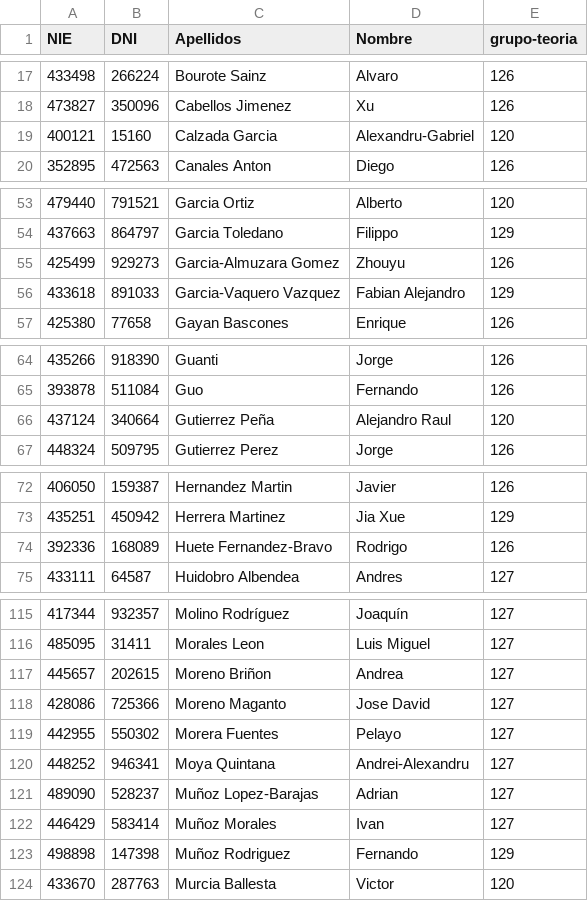
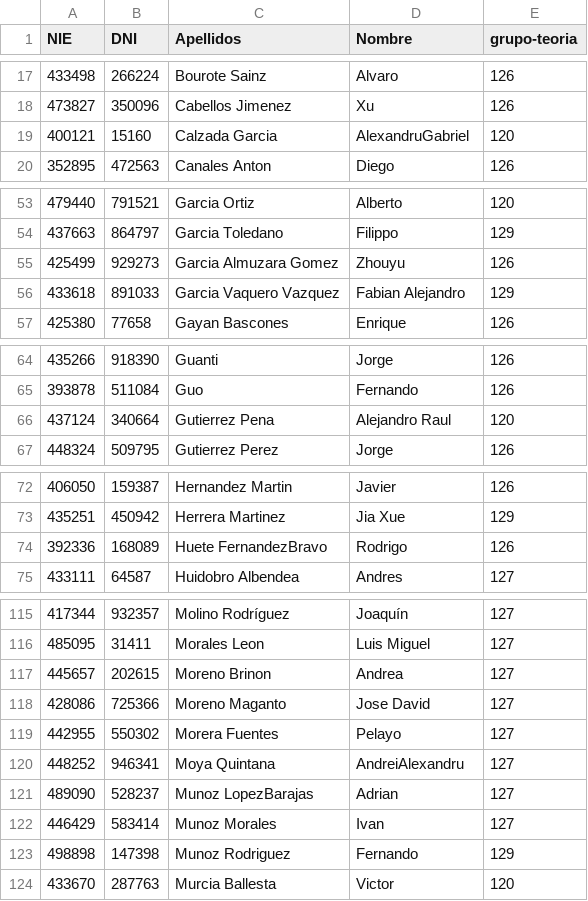
Before and after one commit to EminentNebula71/psi_1312_01_p3, a CSV file: labassign/core/19-edat_psi.csv, drawn as a sheet; only a part is shown, gaps mark what is left out; the diff covers the shown part only.

```diff
--- a/labassign/core/19-edat_psi.csv
+++ b/labassign/core/19-edat_psi.csv
@@ -18,3 +18,3 @@ NIE,DNI,Apellidos,Nombre,grupo-teoria
 473827,350096,"Cabellos Jimenez",Xu,126
-400121,15160,"Calzada Garcia",Alexandru-Gabriel,120
+400121,15160,"Calzada Garcia",AlexandruGabriel,120
 352895,472563,"Canales Anton",Diego,126
@@ -54,4 +54,4 @@ NIE,DNI,Apellidos,Nombre,grupo-teoria
 437663,864797,"Garcia Toledano",Filippo,129
-425499,929273,"Garcia-Almuzara Gomez",Zhouyu,126
-433618,891033,"Garcia-Vaquero Vazquez","Fabian Alejandro",129
+425499,929273,"Garcia Almuzara Gomez",Zhouyu,126
+433618,891033,"Garcia Vaquero Vazquez","Fabian Alejandro",129
 425380,77658,"Gayan Bascones",Enrique,126
@@ -65,3 +65,3 @@ NIE,DNI,Apellidos,Nombre,grupo-teoria
 393878,511084,Guo,Fernando,126
-437124,340664,"Gutierrez Peña","Alejandro Raul",120
+437124,340664,"Gutierrez Pena","Alejandro Raul",120
 448324,509795,"Gutierrez Perez",Jorge,126
@@ -73,3 +73,3 @@ NIE,DNI,Apellidos,Nombre,grupo-teoria
 435251,450942,"Herrera Martinez","Jia Xue",129
-392336,168089,"Huete Fernandez-Bravo",Rodrigo,126
+392336,168089,"Huete FernandezBravo",Rodrigo,126
 433111,64587,"Huidobro Albendea",Andres,127
@@ -116,9 +116,9 @@ NIE,DNI,Apellidos,Nombre,grupo-teoria
 485095,31411,"Morales Leon","Luis Miguel",127
-445657,202615,"Moreno Briñon",Andrea,127
+445657,202615,"Moreno Brinon",Andrea,127
 428086,725366,"Moreno Maganto","Jose David",127
 442955,550302,"Morera Fuentes",Pelayo,127
-448252,946341,"Moya Quintana",Andrei-Alexandru,127
-489090,528237,"Muñoz Lopez-Barajas",Adrian,127
-446429,583414,"Muñoz Morales",Ivan,127
-498898,147398,"Muñoz Rodriguez",Fernando,129
+448252,946341,"Moya Quintana",AndreiAlexandru,127
+489090,528237,"Munoz LopezBarajas",Adrian,127
+446429,583414,"Munoz Morales",Ivan,127
+498898,147398,"Munoz Rodriguez",Fernando,129
 433670,287763,"Murcia Ballesta",Victor,120
```
Also changed, not shown: 2 edited cells elsewhere in this file, 10 other files.
